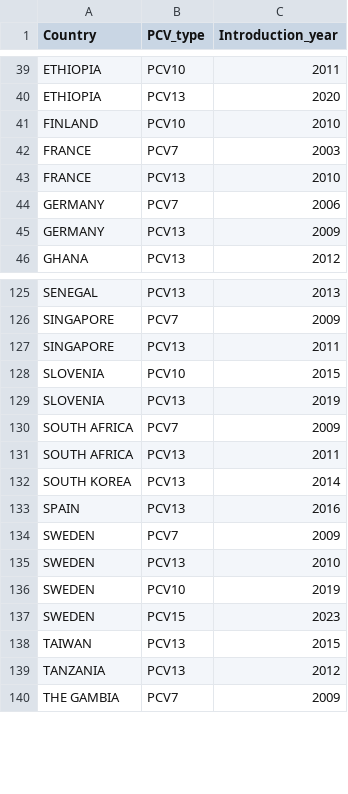
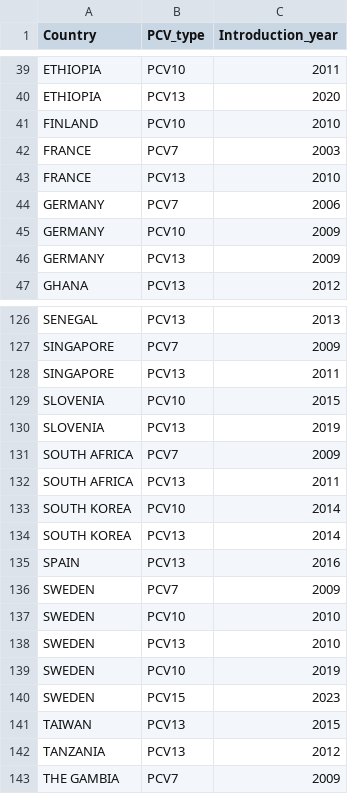
Before and after one commit to sanger-bentley-group/gps-database-processor, a CSV file: data/pcv_introduction_year.csv, drawn as a sheet; only a part is shown, gaps mark what is left out.

Commit message:
Re-add PCVs introduced in overlapping years

```diff
--- a/data/pcv_introduction_year.csv
+++ b/data/pcv_introduction_year.csv
@@ -44,2 +44,3 @@ FRANCE,PCV13,2010
 GERMANY,PCV7,2006
+GERMANY,PCV10,2009
 GERMANY,PCV13,2009
@@ -131,2 +132,3 @@ SOUTH AFRICA,PCV7,2009
 SOUTH AFRICA,PCV13,2011
+SOUTH KOREA,PCV10,2014
 SOUTH KOREA,PCV13,2014
@@ -134,2 +136,3 @@ SPAIN,PCV13,2016
 SWEDEN,PCV7,2009
+SWEDEN,PCV10,2010
 SWEDEN,PCV13,2010
```
